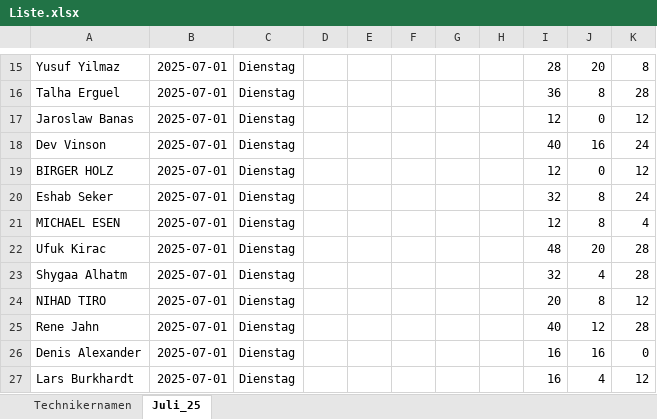
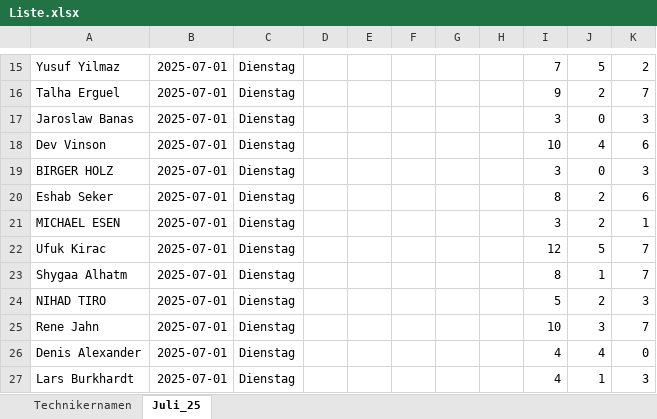
Before and after one commit to erenzmk/Dispatch, an Excel workbook: Liste.xlsx, sheet Juli_25, drawn as a sheet; only a part is shown, gaps mark what is left out; values as stored, in another font and other column widths than the file's, no borders; the diff covers the shown part only; the diff names each change by its address in the sheet, - before the commit and + after, or states it on an @@ line.

```diff
--- a/Liste.xlsx (sheet Juli_25)
+++ b/Liste.xlsx (sheet Juli_25)
-I15: 28
+I15: 7
-J15: 20
+J15: 5
-K15: 8
+K15: 2
-I16: 36
+I16: 9
-J16: 8
+J16: 2
-K16: 28
+K16: 7
-I17: 12
+I17: 3
-K17: 12
+K17: 3
-I18: 40
+I18: 10
-J18: 16
+J18: 4
-K18: 24
+K18: 6
-I19: 12
+I19: 3
-K19: 12
+K19: 3
-I20: 32
+I20: 8
-J20:J21: 8
+J20:J21: 2
-K20: 24
+K20: 6
-I21: 12
+I21: 3
-K21: 4
+K21: 1
-I22: 48
+I22: 12
-J22: 20
+J22: 5
-K22:K23: 28
+K22:K23: 7
-I23: 32
+I23: 8
-J23: 4
+J23: 1
-I24: 20
+I24: 5
-J24: 8
+J24: 2
-K24: 12
+K24: 3
-I25: 40
+I25: 10
-J25: 12
+J25: 3
-K25: 28
+K25: 7
-I26:I27: 16
+I26:I27: 4
-J26: 16
+J26: 4
-J27: 4
+J27: 1
-K27: 12
+K27: 3
```
Also changed, not shown: 140 edited cells elsewhere in this sheet, 1 other file.
